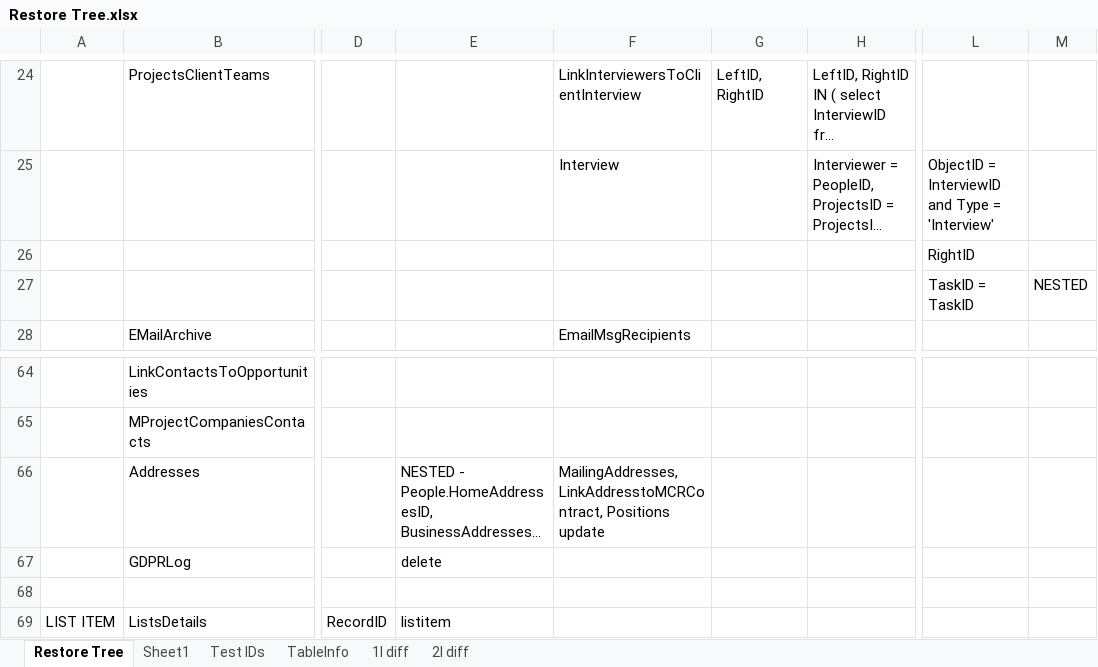
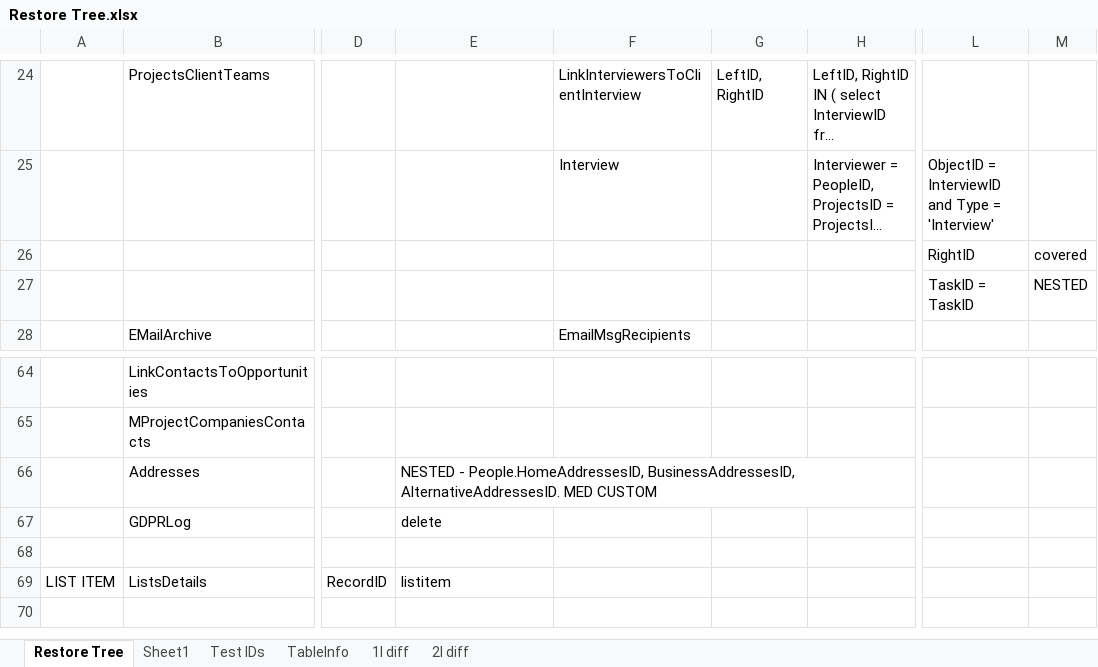
Before and after one commit to thedrewguy/Restore-Scripts, an Excel workbook: Med People/Restore Tree.xlsx, sheet Restore Tree, drawn as a sheet; only a part is shown, gaps mark what is left out; the shorter side is filled out with more unchanged rows; long unchanged cells end in …; values as stored, in another font and other column widths than the file's, no cell formats; the diff names each change by its address in the sheet, - before the commit and + after, or states it on an @@ line.

```diff
--- a/Med People/Restore Tree.xlsx (sheet Restore Tree)
+++ b/Med People/Restore Tree.xlsx (sheet Restore Tree)
-M26: (empty)
+M26: covered
-F66: MailingAddresses, LinkAddresstoMCRContract, Positions update
+F66: (empty)
```
Also changed, not shown: sheet Test IDs, cell formats, 16 other files.
